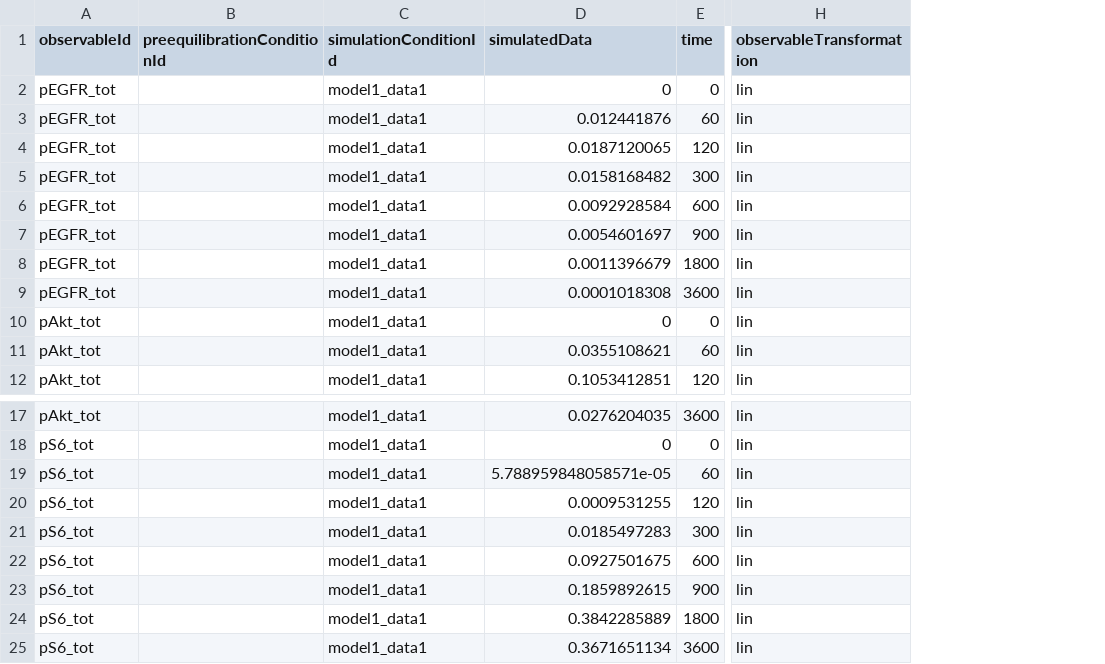
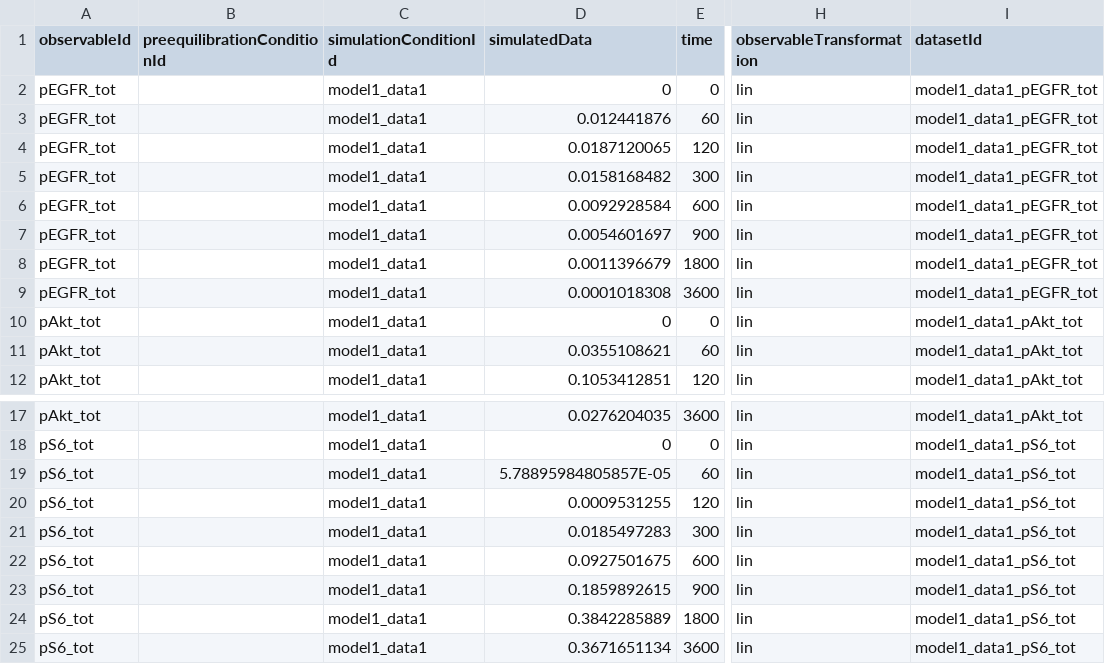
Before and after one commit to PEtab-dev/PEtab, a TSV file: doc/example/example_Fujita/Fujita_simulatedData.tsv, drawn as a sheet; only a part is shown, gaps mark what is left out; the diff names each change by its address in the sheet, - before the commit and + after, or states it on an @@ line.

```diff
--- a/doc/example/example_Fujita/Fujita_simulatedData.tsv
+++ b/doc/example/example_Fujita/Fujita_simulatedData.tsv
+column I (datasetId), rows 2-12: model1_data1_pEGFR_tot | model1_data1_pEGFR_tot | model1_data1_pEGFR_tot | model1_data1_pEGFR_tot | model1_data1_pEGFR_tot | model1_data1_pEGFR_tot | model1_data1_pEGFR_tot | model1_data1_pEGFR_tot | model1_data1_pAkt_tot | model1_data1_pAkt_tot | model1_data1_pAkt_tot; rows 17-25: model1_data1_pAkt_tot | model1_data1_pS6_tot | model1_data1_pS6_tot | model1_data1_pS6_tot | model1_data1_pS6_tot | model1_data1_pS6_tot | model1_data1_pS6_tot | model1_data1_pS6_tot | model1_data1_pS6_tot
-D19 (simulatedData): 5.788959848058571e-05
+D19 (simulatedData): 5.78895984805857E-05
```
Also changed, not shown: doc/example/example_Fujita/Fujita_measurementData.tsv.
